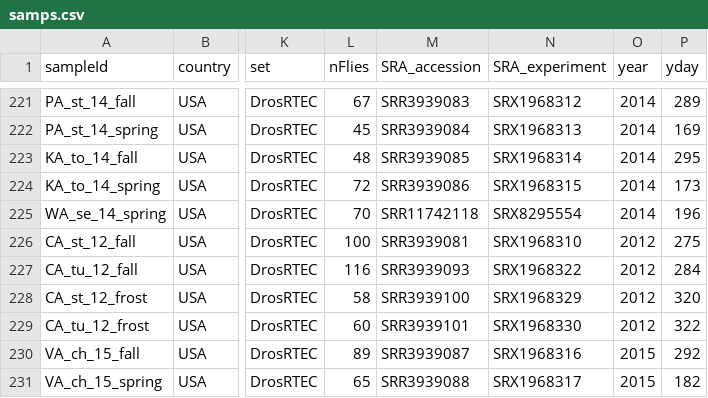
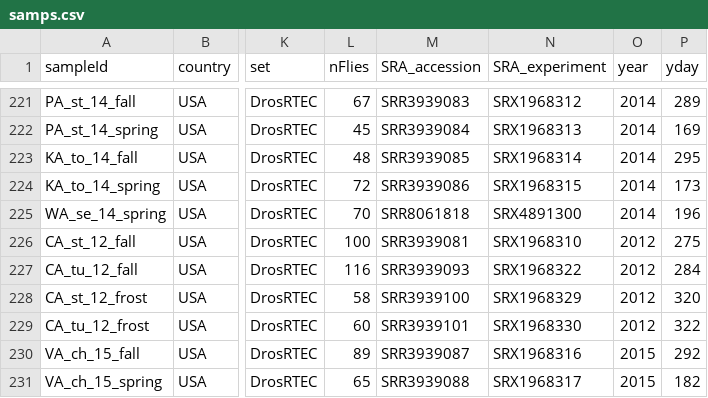
Before and after one commit to vitorpavinato/AglyPoolseq, a CSV file: populationInfo/samps.csv, drawn as a sheet; only a part is shown, gaps mark what is left out; the diff names each change by its address in the sheet, - before the commit and + after, or states it on an @@ line.

Commit message:
update WA sample info

```diff
--- a/populationInfo/samps.csv
+++ b/populationInfo/samps.csv
-M225 (SRA_accession): SRR11742118
+M225 (SRA_accession): SRR8061818
-N225 (SRA_experiment): SRX8295554
+N225 (SRA_experiment): SRX4891300
```
